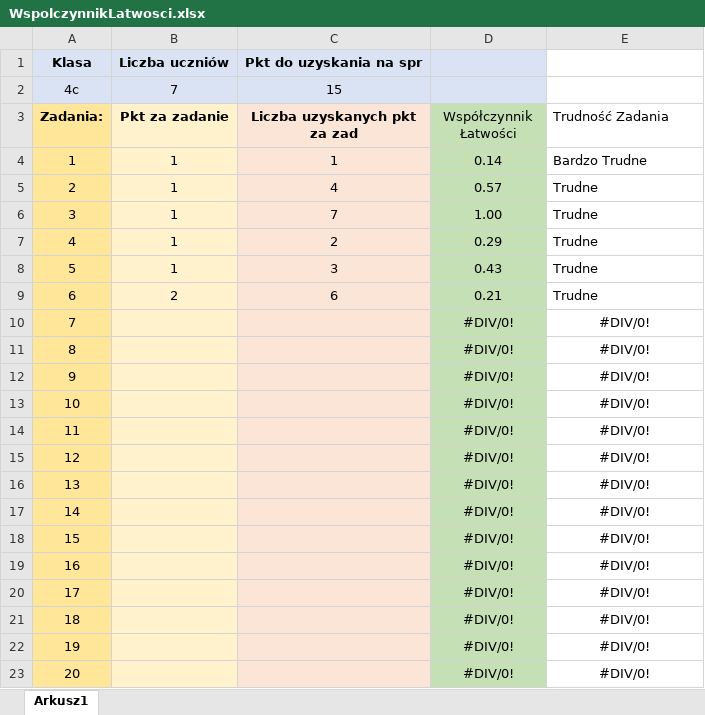
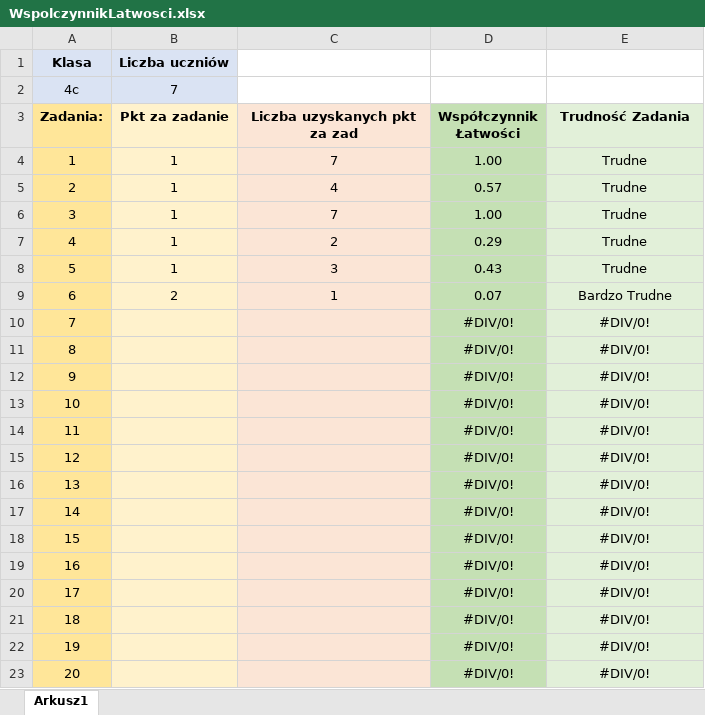
Before and after one commit to oskarpasko/Wsp-czynnik-atwo-ci, an Excel workbook: WspolczynnikLatwosci.xlsx, sheet Arkusz1, drawn as a sheet; values as stored, in another font and other column widths than the file's, no borders; charts and pictures not drawn; the diff names each change by its address in the sheet, - before the commit and + after, or states it on an @@ line.

```diff
--- a/WspolczynnikLatwosci.xlsx (sheet Arkusz1)
+++ b/WspolczynnikLatwosci.xlsx (sheet Arkusz1)
-C1 (Liczba uzyskanych pkt za zad): Pkt do uzyskania na spr
+C1 (Liczba uzyskanych pkt za zad): (empty)
-C1:D2 fill: #DAE3F3
+C1:D2 fill: none
-C2 (Liczba uzyskanych pkt za zad): 15
+C2 (Liczba uzyskanych pkt za zad): (empty)
-D3:E3 bold: off
+D3:E3 bold: on
-E3:E23 fill: none
+E3:E23 fill: #E2F0D9
-E3:E9 alignment: left
+E3:E9 alignment: center
-C4 (Liczba uzyskanych pkt za zad): 1
+C4 (Liczba uzyskanych pkt za zad): 7
-D4 (Współczynnik Łatwości): 0.14
+D4 (Współczynnik Łatwości): 1.00
-E4 (Trudność Zadania): Bardzo Trudne
+E4 (Trudność Zadania): Trudne
-C9 (Liczba uzyskanych pkt za zad): 6
+C9 (Liczba uzyskanych pkt za zad): 1
-D9 (Współczynnik Łatwości): 0.21
+D9 (Współczynnik Łatwości): 0.07
-E9 (Trudność Zadania): Trudne
+E9 (Trudność Zadania): Bardzo Trudne
```
Also changed, not shown: formulas that keep their value, charts or pictures, 1 other file.
